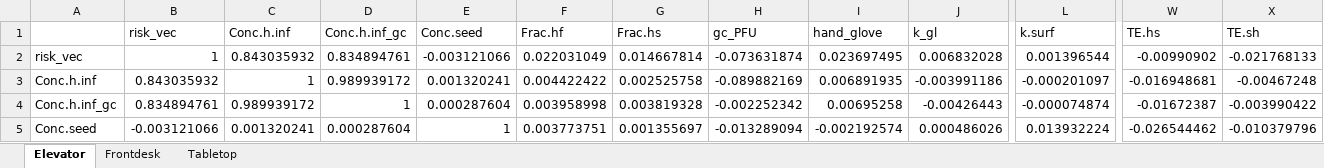
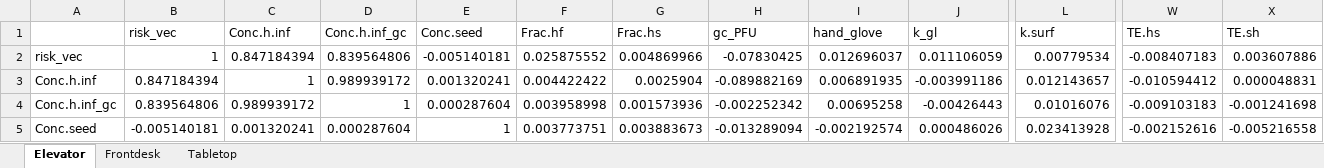
Before and after one commit to yhjung1231/Hotel_Intervention, an Excel workbook: Sensitivity.xlsx, sheet Elevator, drawn as a sheet; only a part is shown, gaps mark what is left out; values as stored, in another font and other column widths than the file's, no borders; the diff covers the shown part only; the diff names each change by its address in the sheet, - before the commit and + after, or states it on an @@ line.

```diff
--- a/Sensitivity.xlsx (sheet Elevator)
+++ b/Sensitivity.xlsx (sheet Elevator)
-C2 (Conc.h.inf): 0.843035932
+C2 (Conc.h.inf): 0.847184394
-D2 (Conc.h.inf_gc): 0.834894761
+D2 (Conc.h.inf_gc): 0.839564806
-E2 (Conc.seed): -0.003121066
+E2 (Conc.seed): -0.005140181
-F2 (Frac.hf): 0.022031049
+F2 (Frac.hf): 0.025875552
-G2 (Frac.hs): 0.014667814
+G2 (Frac.hs): 0.004869966
-H2 (gc_PFU): -0.073631874
+H2 (gc_PFU): -0.07830425
-I2 (hand_glove): 0.023697495
+I2 (hand_glove): 0.012696037
-J2 (k_gl): 0.006832028
+J2 (k_gl): 0.011106059
-L2 (k.surf): 0.001396544
+L2 (k.surf): 0.00779534
-W2 (TE.hs): -0.00990902
+W2 (TE.hs): -0.008407183
-X2 (TE.sh): -0.021768133
+X2 (TE.sh): 0.003607886
-B3 (risk_vec): 0.843035932
+B3 (risk_vec): 0.847184394
-G3 (Frac.hs): 0.002525758
+G3 (Frac.hs): 0.0025904
-L3 (k.surf): -0.000201097
+L3 (k.surf): 0.012143657
-W3 (TE.hs): -0.016948681
+W3 (TE.hs): -0.010594412
-X3 (TE.sh): -0.00467248
+X3 (TE.sh): 0.000048831
-B4 (risk_vec): 0.834894761
+B4 (risk_vec): 0.839564806
-G4 (Frac.hs): 0.003819328
+G4 (Frac.hs): 0.001573936
-L4 (k.surf): -0.000074874
+L4 (k.surf): 0.01016076
-W4 (TE.hs): -0.01672387
+W4 (TE.hs): -0.009103183
-X4 (TE.sh): -0.003990422
+X4 (TE.sh): -0.001241698
-B5 (risk_vec): -0.003121066
+B5 (risk_vec): -0.005140181
-G5 (Frac.hs): 0.001355697
+G5 (Frac.hs): 0.003883673
-L5 (k.surf): 0.013932224
+L5 (k.surf): 0.023413928
-W5 (TE.hs): -0.026544462
+W5 (TE.hs): -0.002152616
-X5 (TE.sh): -0.010379796
+X5 (TE.sh): -0.005216558
```
Also changed, not shown: 174 edited cells elsewhere in this sheet, sheet Tabletop, sheet Frontdesk, 5 other files.
